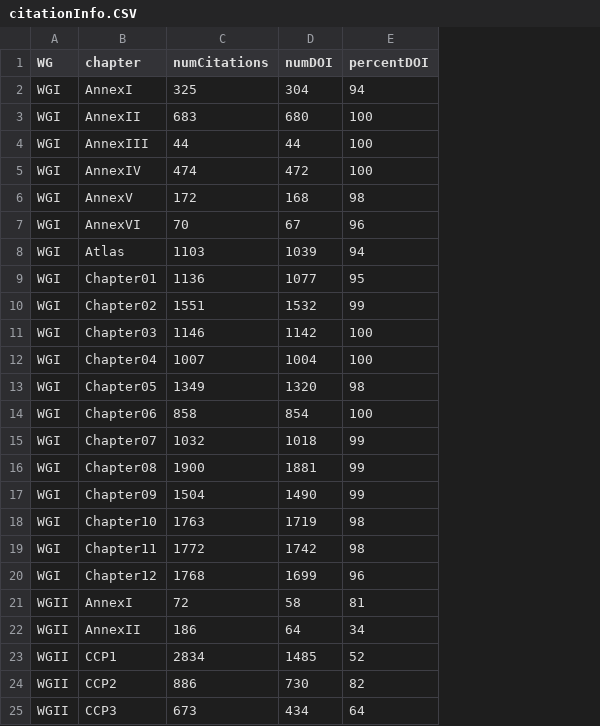
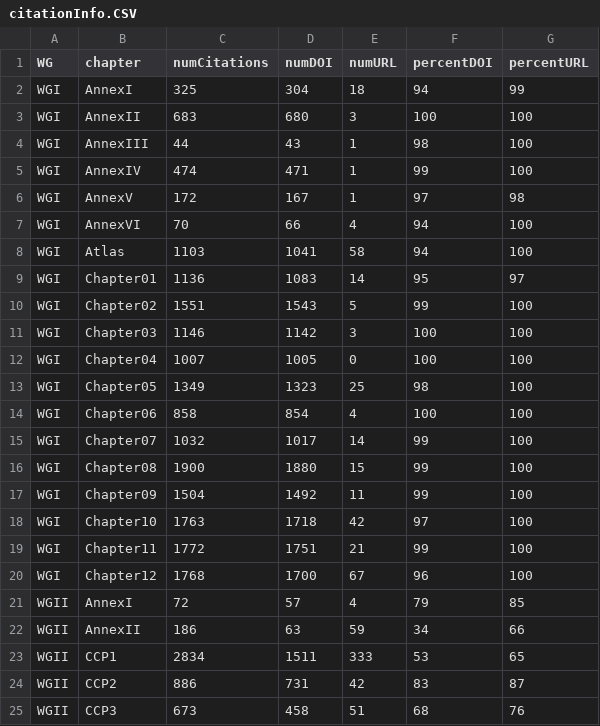
Before and after one commit to declan-taylor/IPCC_DOIs, a CSV file: data/citationInfo.CSV, drawn as a sheet; only a part is shown; addresses are those after the commit; the diff covers the shown part only; the diff names each change by its address in the sheet, - before the commit and + after, or states it on an @@ line.

```diff
--- a/data/citationInfo.CSV
+++ b/data/citationInfo.CSV
+column E (numURL), rows 2-25: 18 | 3 | 1 | 1 | 1 | 4 | 58 | 14 | 5 | 3 | 0 | 25 | 4 | 14 | 15 | 11 | 42 | 21 | 67 | 4 | 59 | 333 | 42 | 51
+column G (percentURL), rows 2-25: 99 | 100 | 100 | 100 | 98 | 100 | 100 | 97 | 100 | 100 | 100 | 100 | 100 | 100 | 100 | 100 | 100 | 100 | 100 | 85 | 66 | 65 | 87 | 76
-D4 (numDOI): 44
+D4 (numDOI): 43
-F4 (percentDOI): 100
+F4 (percentDOI): 98
-D5 (numDOI): 472
+D5 (numDOI): 471
-F5 (percentDOI): 100
+F5 (percentDOI): 99
-D6 (numDOI): 168
+D6 (numDOI): 167
-F6 (percentDOI): 98
+F6 (percentDOI): 97
-D7 (numDOI): 67
+D7 (numDOI): 66
-F7 (percentDOI): 96
+F7 (percentDOI): 94
-D8 (numDOI): 1039
+D8 (numDOI): 1041
-D9 (numDOI): 1077
+D9 (numDOI): 1083
-D10 (numDOI): 1532
+D10 (numDOI): 1543
-D12 (numDOI): 1004
+D12 (numDOI): 1005
-D13 (numDOI): 1320
+D13 (numDOI): 1323
-D15 (numDOI): 1018
+D15 (numDOI): 1017
-D16 (numDOI): 1881
+D16 (numDOI): 1880
-D17 (numDOI): 1490
+D17 (numDOI): 1492
-D18 (numDOI): 1719
+D18 (numDOI): 1718
-F18 (percentDOI): 98
+F18 (percentDOI): 97
-D19 (numDOI): 1742
+D19 (numDOI): 1751
-F19 (percentDOI): 98
+F19 (percentDOI): 99
-D20 (numDOI): 1699
+D20 (numDOI): 1700
-D21 (numDOI): 58
+D21 (numDOI): 57
-F21 (percentDOI): 81
+F21 (percentDOI): 79
-D22 (numDOI): 64
+D22 (numDOI): 63
-D23 (numDOI): 1485
+D23 (numDOI): 1511
-F23 (percentDOI): 52
+F23 (percentDOI): 53
-D24 (numDOI): 730
+D24 (numDOI): 731
-F24 (percentDOI): 82
+F24 (percentDOI): 83
-D25 (numDOI): 434
+D25 (numDOI): 458
-F25 (percentDOI): 64
+F25 (percentDOI): 68
```
Also changed, not shown: 59 edited cells elsewhere in this file, 1 other file.
